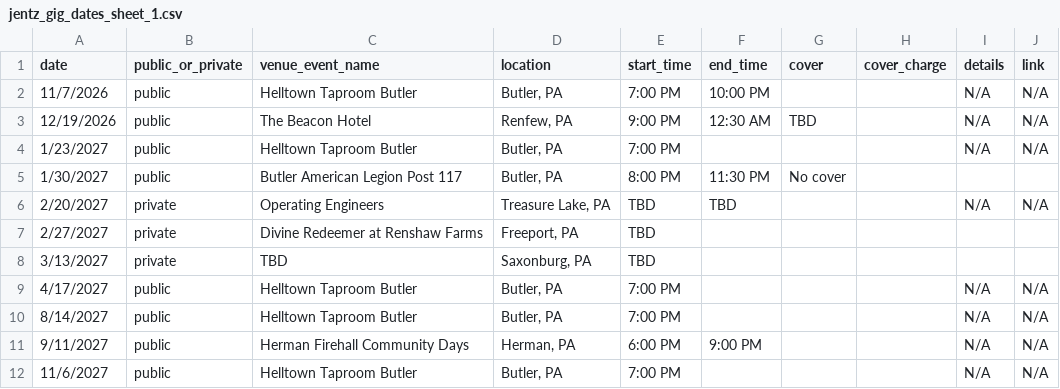
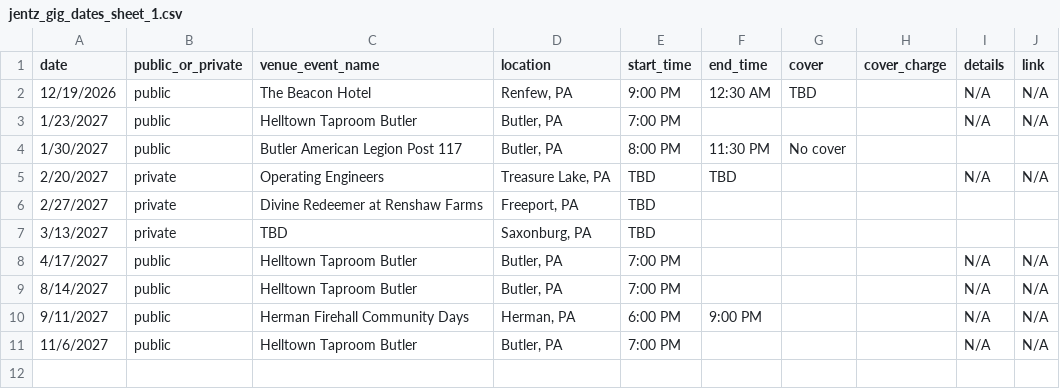
Before and after one commit to kevikramer/jentzband, a CSV file: jentz_gig_dates_sheet_1.csv, drawn as a sheet.

```diff
--- a/jentz_gig_dates_sheet_1.csv
+++ b/jentz_gig_dates_sheet_1.csv
@@ -1,3 +1,2 @@
 date,public_or_private,venue_event_name,location,start_time,end_time,cover,cover_charge,details,link
-11/7/2026,public,Helltown Taproom Butler,"Butler, PA",7:00 PM,10:00 PM,,,N/A,N/A
 12/19/2026,public,The Beacon Hotel,"Renfew, PA",9:00 PM,12:30 AM,TBD,,N/A,N/A
```
